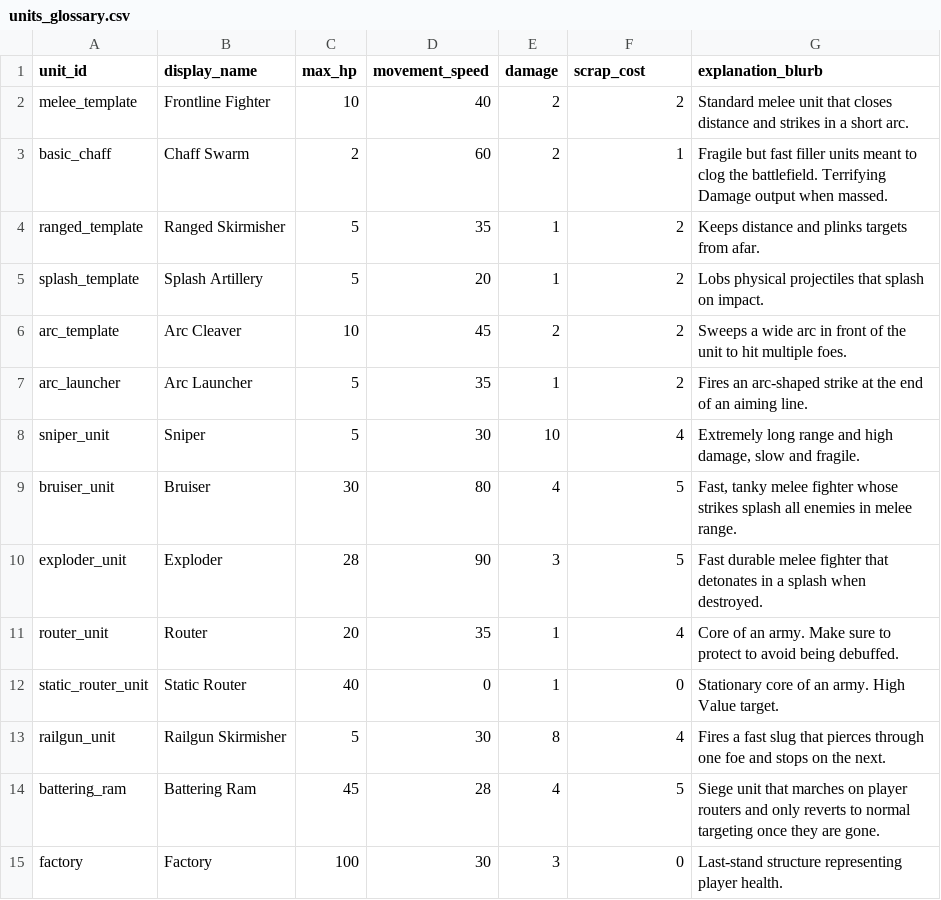
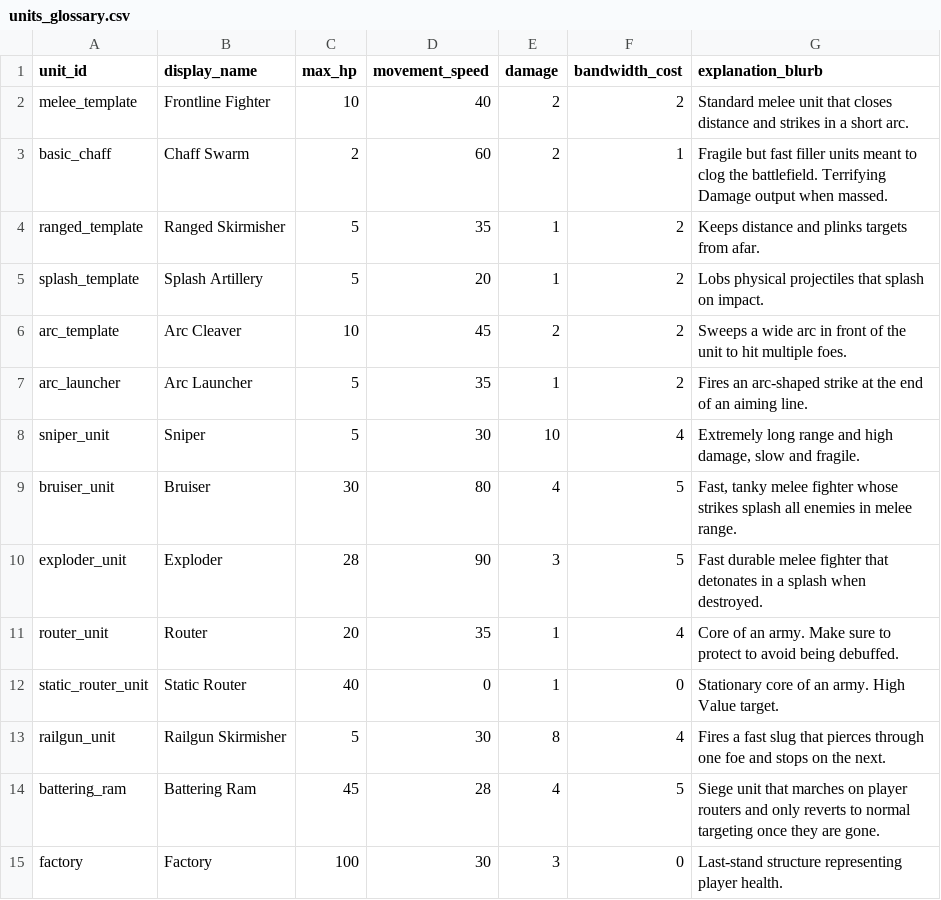
Before and after one commit to Bread5430/roguelike_autobattler, a CSV file: Data/units_glossary.csv, drawn as a sheet.

```diff
--- a/Data/units_glossary.csv
+++ b/Data/units_glossary.csv
@@ -1,2 +1,2 @@
-unit_id,display_name,max_hp,movement_speed,damage,scrap_cost,explanation_blurb
+unit_id,display_name,max_hp,movement_speed,damage,bandwidth_cost,explanation_blurb
 melee_template,Frontline Fighter,10,40,2,2,Standard melee unit that closes distance and strikes in a short arc.
```
Also changed, not shown: Data/quest_targets.csv, Data/random_event_choices.csv, 35 other files.
